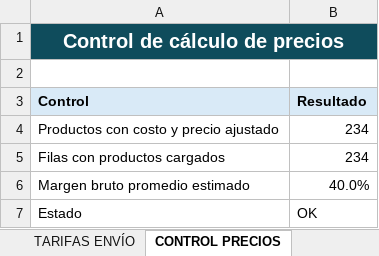
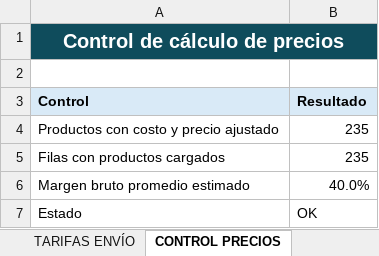
Before and after one commit to facundoguevara001/quimica-bethel, an Excel workbook: public/Plantilla_Quimica_Bethel_2.0.xlsx, sheet CONTROL PRECIOS, drawn as a sheet; values as stored, in another font and other column widths than the file's, no borders; the diff names each change by its address in the sheet, - before the commit and + after, or states it on an @@ line.

```diff
--- a/public/Plantilla_Quimica_Bethel_2.0.xlsx (sheet CONTROL PRECIOS)
+++ b/public/Plantilla_Quimica_Bethel_2.0.xlsx (sheet CONTROL PRECIOS)
-B4:B5 (Resultado): 234
+B4:B5 (Resultado): 235
```
Also changed, not shown: sheet PRODUCTOS, sheet SUPUESTOS PRECIOS, 2 other files.
